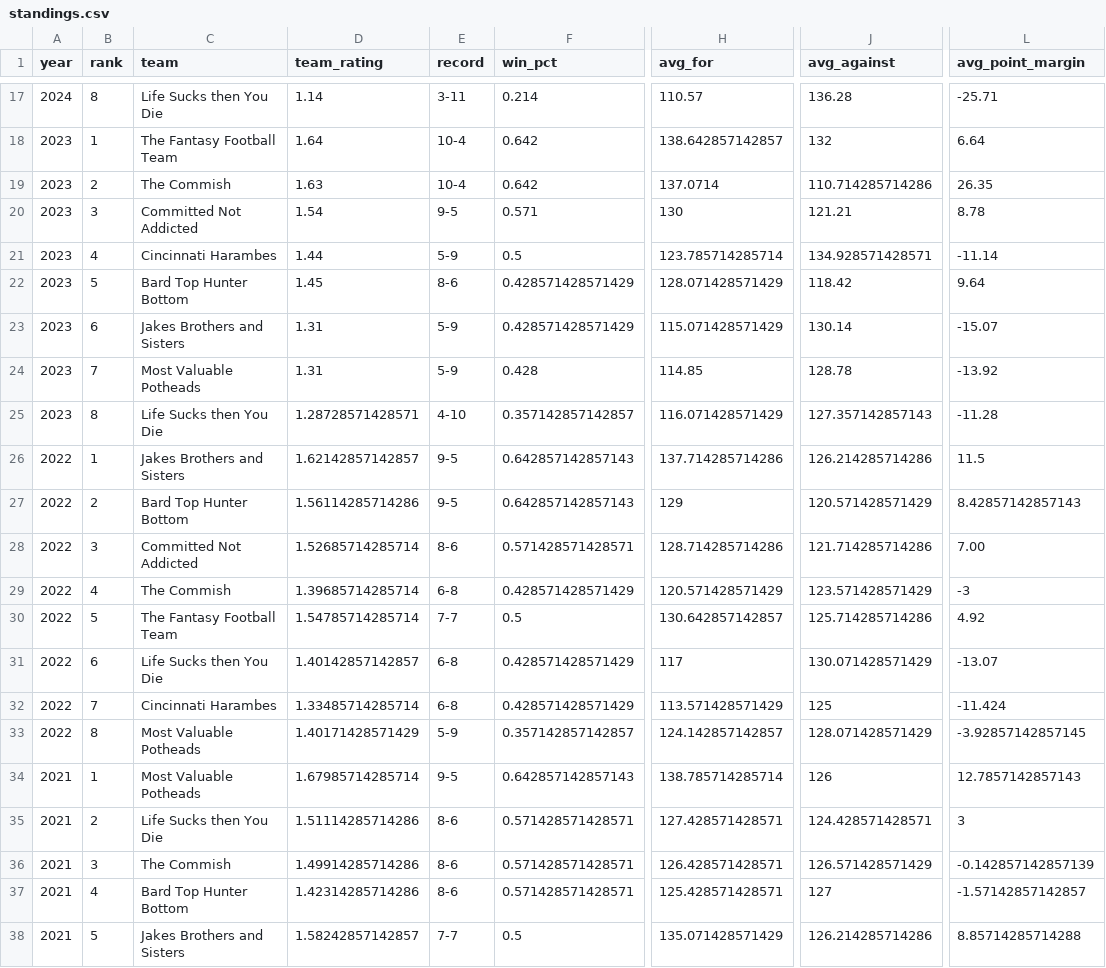
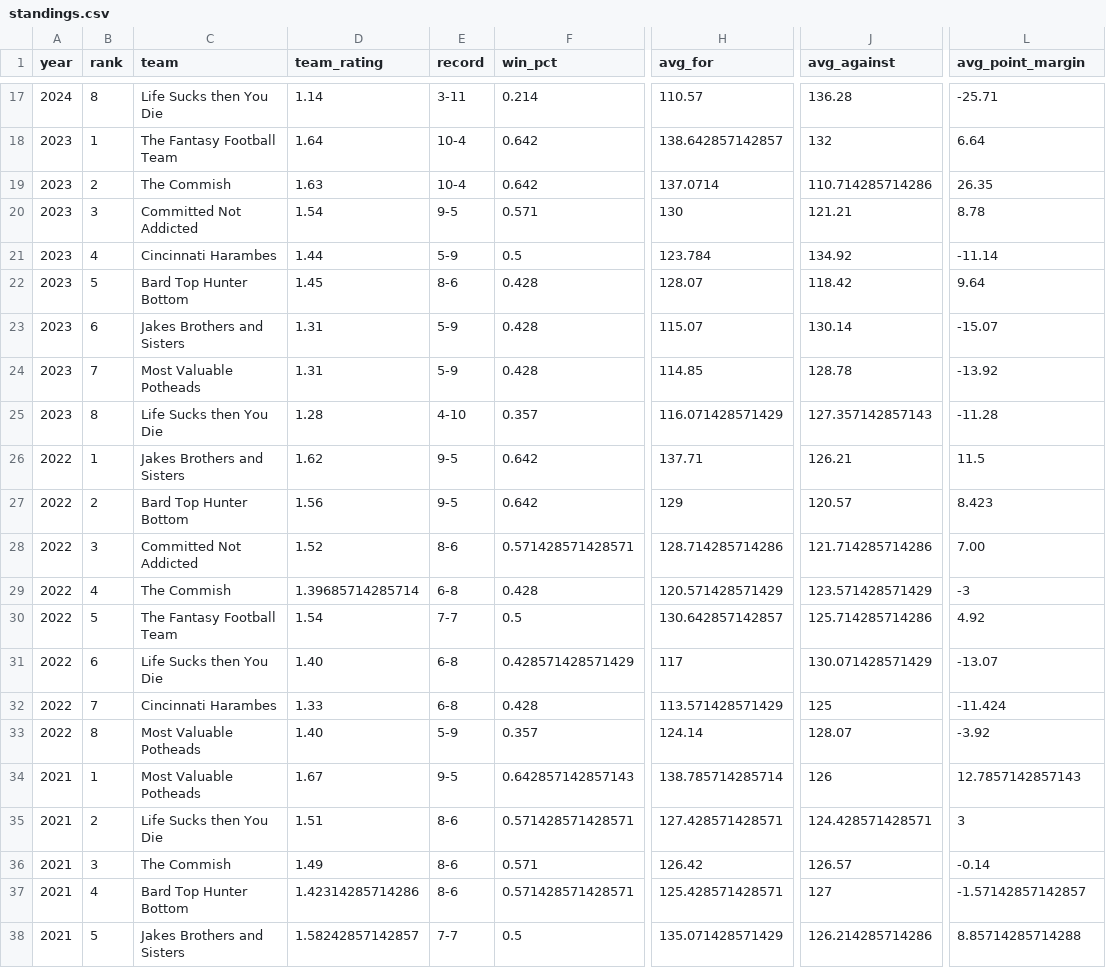
Before and after one commit to cravisjuice18-25/krusty-krab-league-site, a CSV file: data/standings.csv, drawn as a sheet; only a part is shown, gaps mark what is left out; the diff names each change by its address in the sheet, - before the commit and + after, or states it on an @@ line.

Commit message:
Update standings.csv

```diff
--- a/data/standings.csv
+++ b/data/standings.csv
-H21 (avg_for): 123.785714285714
+H21 (avg_for): 123.784
-J21 (avg_against): 134.928571428571
+J21 (avg_against): 134.92
-F22:F23 (win_pct): 0.428571428571429
+F22:F23 (win_pct): 0.428
-H22 (avg_for): 128.071428571429
+H22 (avg_for): 128.07
-H23 (avg_for): 115.071428571429
+H23 (avg_for): 115.07
-D25 (team_rating): 1.28728571428571
+D25 (team_rating): 1.28
-F25 (win_pct): 0.357142857142857
+F25 (win_pct): 0.357
-D26 (team_rating): 1.62142857142857
+D26 (team_rating): 1.62
-F26:F27 (win_pct): 0.642857142857143
+F26:F27 (win_pct): 0.642
-H26 (avg_for): 137.714285714286
+H26 (avg_for): 137.71
-J26 (avg_against): 126.214285714286
+J26 (avg_against): 126.21
-D27 (team_rating): 1.56114285714286
+D27 (team_rating): 1.56
-J27 (avg_against): 120.571428571429
+J27 (avg_against): 120.57
-L27 (avg_point_margin): 8.42857142857143
+L27 (avg_point_margin): 8.423
-D28 (team_rating): 1.52685714285714
+D28 (team_rating): 1.52
-F29 (win_pct): 0.428571428571429
+F29 (win_pct): 0.428
-D30 (team_rating): 1.54785714285714
+D30 (team_rating): 1.54
-D31 (team_rating): 1.40142857142857
+D31 (team_rating): 1.40
-D32 (team_rating): 1.33485714285714
+D32 (team_rating): 1.33
-F32 (win_pct): 0.428571428571429
+F32 (win_pct): 0.428
-D33 (team_rating): 1.40171428571429
+D33 (team_rating): 1.40
-F33 (win_pct): 0.357142857142857
+F33 (win_pct): 0.357
-H33 (avg_for): 124.142857142857
+H33 (avg_for): 124.14
-J33 (avg_against): 128.071428571429
+J33 (avg_against): 128.07
-L33 (avg_point_margin): -3.92857142857145
+L33 (avg_point_margin): -3.92
-D34 (team_rating): 1.67985714285714
+D34 (team_rating): 1.67
-D35 (team_rating): 1.51114285714286
+D35 (team_rating): 1.51
-D36 (team_rating): 1.49914285714286
+D36 (team_rating): 1.49
-F36 (win_pct): 0.571428571428571
+F36 (win_pct): 0.571
-H36 (avg_for): 126.428571428571
+H36 (avg_for): 126.42
-J36 (avg_against): 126.571428571429
+J36 (avg_against): 126.57
-L36 (avg_point_margin): -0.142857142857139
+L36 (avg_point_margin): -0.14
```
